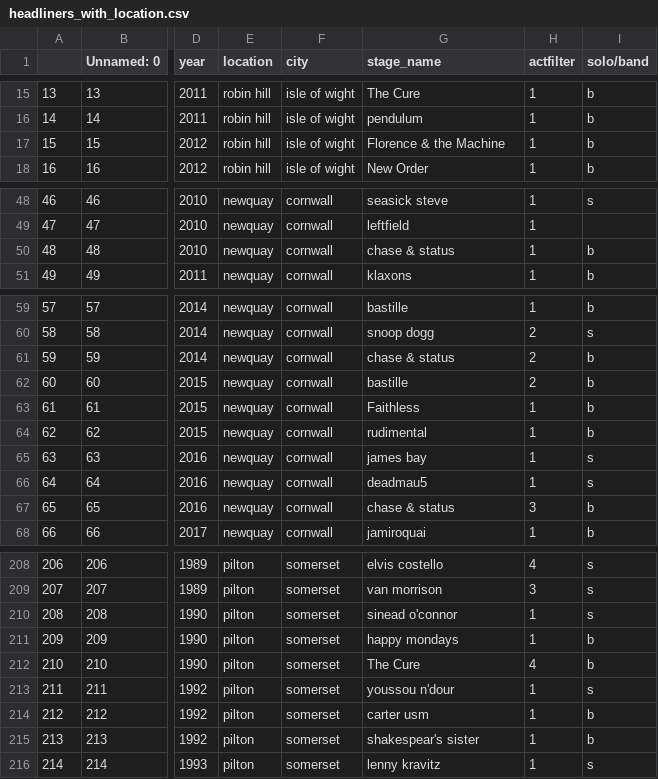
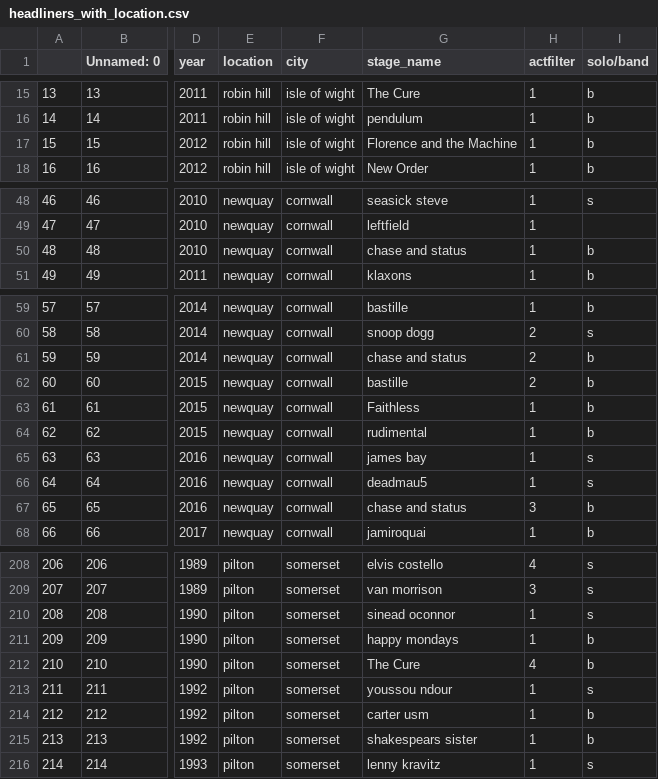
Before and after one commit to mglynnhenley/femaleHeadlinersatUKMusicFestival, a CSV file: data/headliners_with_location.csv, drawn as a sheet; only a part is shown, gaps mark what is left out; the diff covers the shown part only; the diff names each change by its address in the sheet, - before the commit and + after, or states it on an @@ line.

```diff
--- a/data/headliners_with_location.csv
+++ b/data/headliners_with_location.csv
-G17 (stage_name): Florence & the Machine
+G17 (stage_name): Florence and the Machine
-G50 (stage_name): chase & status
+G50 (stage_name): chase and status
-G61 (stage_name): chase & status
+G61 (stage_name): chase and status
-G67 (stage_name): chase & status
+G67 (stage_name): chase and status
-G210 (stage_name): sinead o'connor
+G210 (stage_name): sinead oconnor
-G213 (stage_name): youssou n'dour
+G213 (stage_name): youssou ndour
-G215 (stage_name): shakespear's sister
+G215 (stage_name): shakespears sister
```
Also changed, not shown: 11 edited cells elsewhere in this file, js/processData/headliners_processed.csv, 9 other files.
